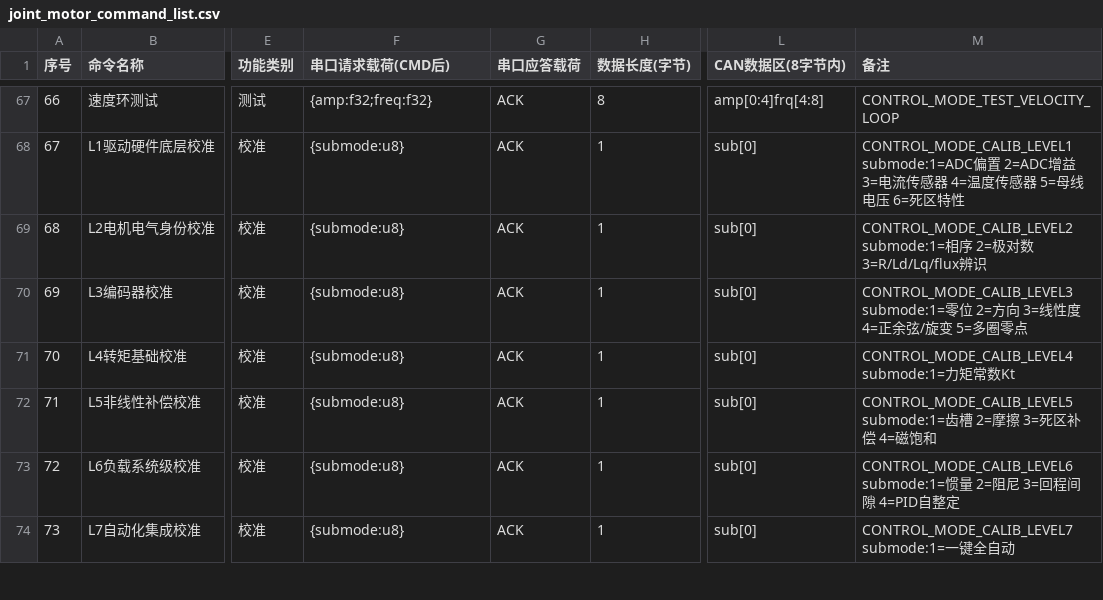
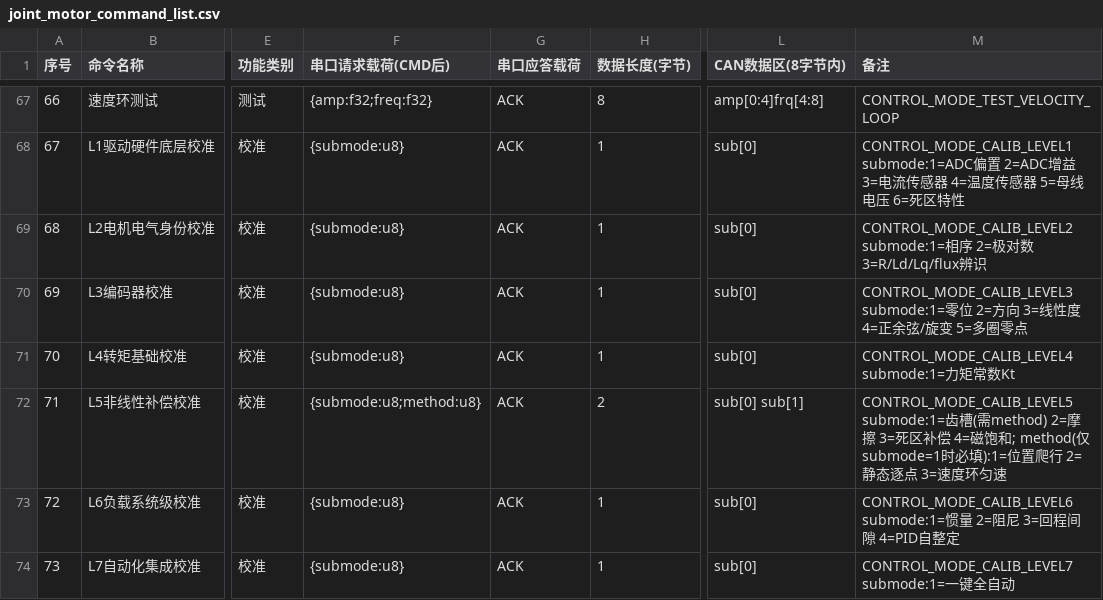
Before and after one commit to DalinYYYY/JM-Studio, a CSV file: resources/joint_motor_command_list.csv, drawn as a sheet; only a part is shown, gaps mark what is left out; the diff names each change by its address in the sheet, - before the commit and + after, or states it on an @@ line.

```diff
--- a/resources/joint_motor_command_list.csv
+++ b/resources/joint_motor_command_list.csv
-F72 (串口请求载荷(CMD后)): {submode:u8}
+F72 (串口请求载荷(CMD后)): {submode:u8;method:u8}
-H72 (数据长度(字节)): 1
+H72 (数据长度(字节)): 2
-L72 (CAN数据区(8字节内)): sub[0]
+L72 (CAN数据区(8字节内)): sub[0] sub[1]
-M72 (备注): …齿槽 2=摩擦 3=死区补偿 4=磁饱和
+M72 (备注): …齿槽(需method) 2=摩擦 3=死区补偿 4=磁饱和; method(仅submode=1时必填):1=位置爬行 2=静态逐点 3=速度环匀速
```
Also changed, not shown: resources/fault_param.csv, resources/motor_info.csv, 16 other files.
